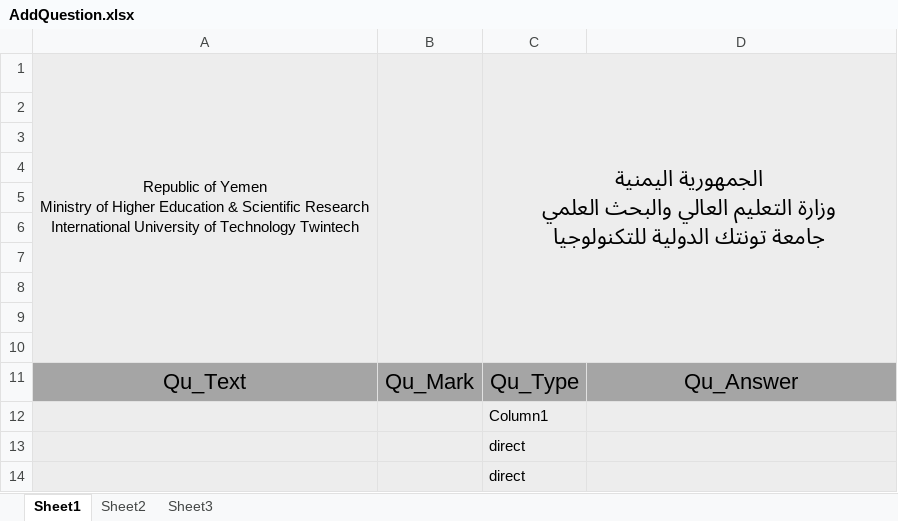
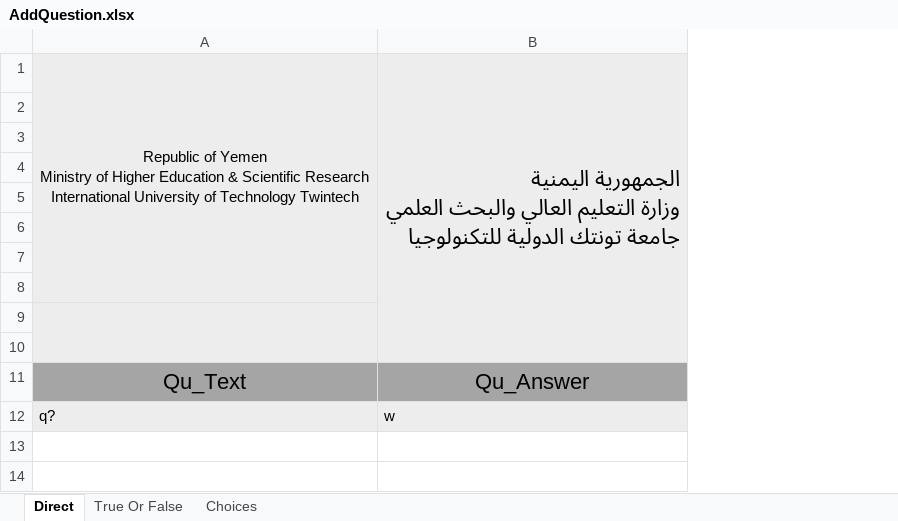
Before and after one commit to samalkahli/Fainal-project, an Excel workbook: Finaly/adminPanel/download/question/AddQuestion.xlsx, sheet Direct, drawn as a sheet; values as stored, in another font and other column widths than the file's, no borders; charts and pictures and table styles not drawn; removed rows and columns are numbered as before the commit, all else as after; ↵ is a line break in a cell; the diff names each change by its address in the sheet, - before the commit and + after, or states it on an @@ line.

```diff
--- a/Finaly/adminPanel/download/question/AddQuestion.xlsx (sheet Direct)
+++ b/Finaly/adminPanel/download/question/AddQuestion.xlsx (sheet Direct)
-sheet tab: Sheet1
+sheet tab: Direct
-sheet tab: Sheet2
+sheet tab: True Or False
-sheet tab: Sheet3
+sheet tab: Choices
-column B, row 11: Qu_Mark
-column C, rows 1-12: الجمهورية اليمنية ↵ وزارة التعليم العالي والبحث العلمي ↵ جامعة تونتك الدولية للتكنولوجيا |  |  |  |  |  |  |  |  |  | Qu_Type | Column1
-A1:A10 merged
+A1:A8 merged
-B1: (empty)
+B1: الجمهورية اليمنية ↵ وزارة التعليم العالي والبحث العلمي ↵ جامعة تونتك الدولية للتكنولوجيا
+B1:B10 merged
+A9:A10 merged
-A12: (empty)
+A12: q?
-B12: (empty)
+B12: w
-row 13:  |  | direct
-row 14:  |  | direct
```
Also changed, not shown: sheet Choices, sheet True Or False, charts or pictures, Finaly/adminPanel/download/chapter/AddChapter.xlsx, Finaly/adminPanel/files/question/AddQuestion.xlsx, 32 other files.
